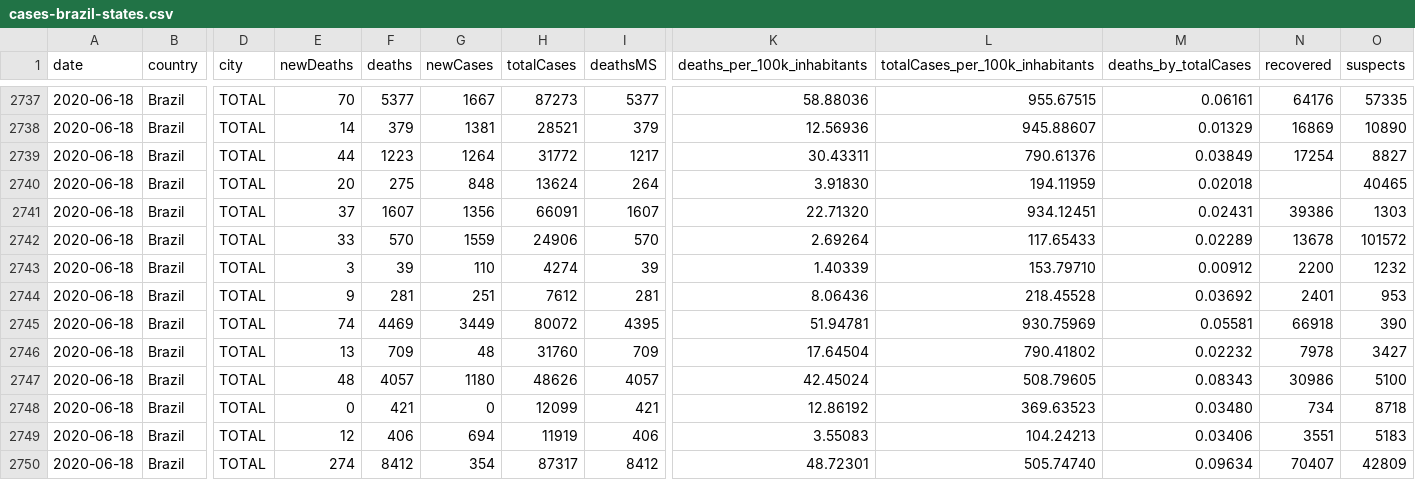
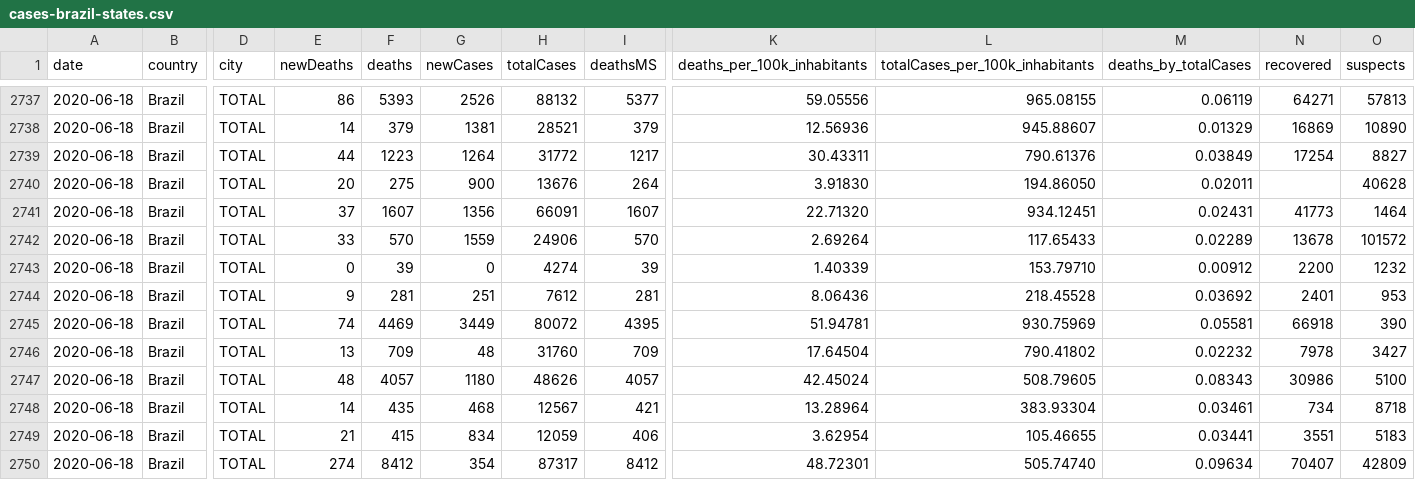
Before and after one commit to vdilego/covid19br, a CSV file: cases-brazil-states.csv, drawn as a sheet; only a part is shown, gaps mark what is left out; the diff covers the shown part only; the diff names each change by its address in the sheet, - before the commit and + after, or states it on an @@ line.

```diff
--- a/cases-brazil-states.csv
+++ b/cases-brazil-states.csv
-E2737 (newDeaths): 70
+E2737 (newDeaths): 86
-F2737 (deaths): 5377
+F2737 (deaths): 5393
-G2737 (newCases): 1667
+G2737 (newCases): 2526
-H2737 (totalCases): 87273
+H2737 (totalCases): 88132
-K2737 (deaths_per_100k_inhabitants): 58.88036
+K2737 (deaths_per_100k_inhabitants): 59.05556
-L2737 (totalCases_per_100k_inhabitants): 955.67515
+L2737 (totalCases_per_100k_inhabitants): 965.08155
-M2737 (deaths_by_totalCases): 0.06161
+M2737 (deaths_by_totalCases): 0.06119
-N2737 (recovered): 64176
+N2737 (recovered): 64271
-O2737 (suspects): 57335
+O2737 (suspects): 57813
-G2740 (newCases): 848
+G2740 (newCases): 900
-H2740 (totalCases): 13624
+H2740 (totalCases): 13676
-L2740 (totalCases_per_100k_inhabitants): 194.11959
+L2740 (totalCases_per_100k_inhabitants): 194.86050
-M2740 (deaths_by_totalCases): 0.02018
+M2740 (deaths_by_totalCases): 0.02011
-O2740 (suspects): 40465
+O2740 (suspects): 40628
-N2741 (recovered): 39386
+N2741 (recovered): 41773
-O2741 (suspects): 1303
+O2741 (suspects): 1464
-E2743 (newDeaths): 3
+E2743 (newDeaths): 0
-G2743 (newCases): 110
+G2743 (newCases): 0
-E2748 (newDeaths): 0
+E2748 (newDeaths): 14
-F2748 (deaths): 421
+F2748 (deaths): 435
-G2748 (newCases): 0
+G2748 (newCases): 468
-H2748 (totalCases): 12099
+H2748 (totalCases): 12567
-K2748 (deaths_per_100k_inhabitants): 12.86192
+K2748 (deaths_per_100k_inhabitants): 13.28964
-L2748 (totalCases_per_100k_inhabitants): 369.63523
+L2748 (totalCases_per_100k_inhabitants): 383.93304
-M2748 (deaths_by_totalCases): 0.03480
+M2748 (deaths_by_totalCases): 0.03461
-E2749 (newDeaths): 12
+E2749 (newDeaths): 21
-F2749 (deaths): 406
+F2749 (deaths): 415
-G2749 (newCases): 694
+G2749 (newCases): 834
-H2749 (totalCases): 11919
+H2749 (totalCases): 12059
-K2749 (deaths_per_100k_inhabitants): 3.55083
+K2749 (deaths_per_100k_inhabitants): 3.62954
-L2749 (totalCases_per_100k_inhabitants): 104.24213
+L2749 (totalCases_per_100k_inhabitants): 105.46655
-M2749 (deaths_by_totalCases): 0.03406
+M2749 (deaths_by_totalCases): 0.03441
```
Also changed, not shown: 68 edited cells elsewhere in this file, cases-brazil-cities.csv, cases-brazil-total.csv, 3 other files.
